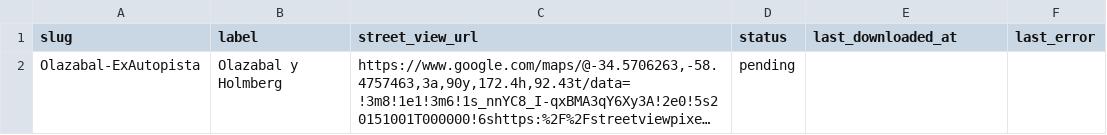
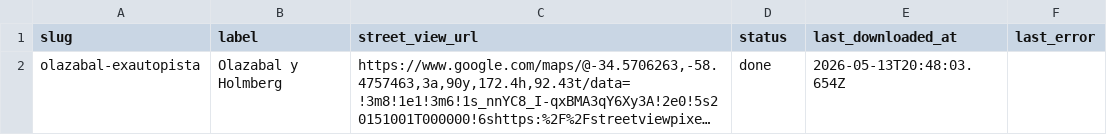
Before and after one commit to rusosnith/pruebasCABA2050, a CSV file: data/locations.csv, drawn as a sheet; long unchanged cells end in …; the diff names each change by its address in the sheet, - before the commit and + after, or states it on an @@ line.

```diff
--- a/data/locations.csv
+++ b/data/locations.csv
-A2 (slug): Olazabal-ExAutopista
+A2 (slug): olazabal-exautopista
-D2 (status): pending
+D2 (status): done
-E2 (last_downloaded_at): (empty)
+E2 (last_downloaded_at): 2026-05-13T20:48:03.654Z
```
Also changed, not shown: 14 other files.
